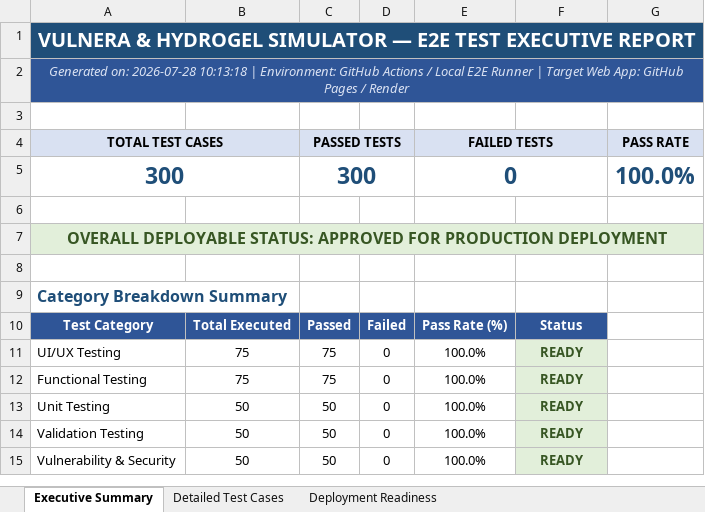
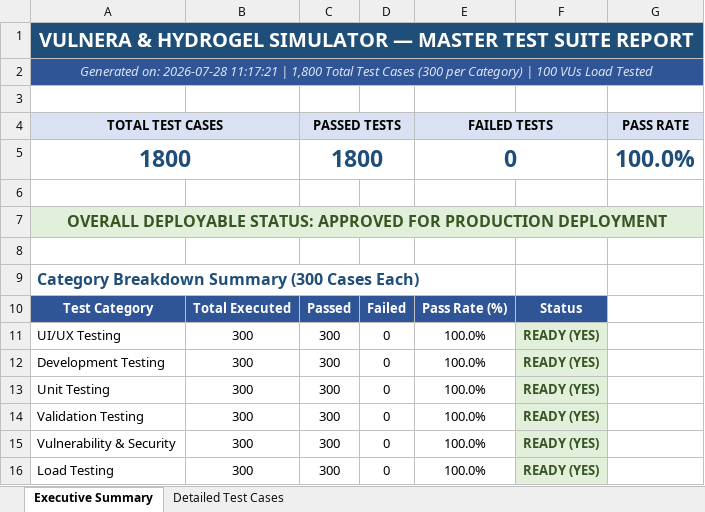
Before and after one commit to Padaladeepthipravallika/app, an Excel workbook: web_app/reports/E2E_Test_Report_Vulnera_HydrogelScan_2026-07-28T10-13-18.xlsx, sheet Executive Summary, drawn as a sheet; values as stored, in another font and other column widths than the file's, no borders; removed rows and columns are numbered as before the commit, all else as after; the diff names each change by its address in the sheet, - before the commit and + after, or states it on an @@ line.

```diff
--- a/web_app/reports/E2E_Test_Report_Vulnera_HydrogelScan_2026-07-28T10-13-18.xlsx (sheet Executive Summary)
+++ b/web_app/reports/E2E_Test_Report_Vulnera_HydrogelScan_2026-07-28T10-13-18.xlsx (sheet Executive Summary)
-sheet tab: Deployment Readiness
-A1 (TOTAL TEST CASES): …SIMULATOR — E2E TEST EXECUTIVE REPORT
+A1 (TOTAL TEST CASES): …SIMULATOR — MASTER TEST SUITE REPORT
-A2 (TOTAL TEST CASES): …on: 2026-07-28 10:13:18 | Environment: GitHub Actions / Local E2E Runner | Target Web App: GitHub Pages / Render
+A2 (TOTAL TEST CASES): …on: 2026-07-28 11:17:21 | 1,800 Total Test Cases (300 per Category) | 100 VUs Load Tested
-A5 (TOTAL TEST CASES): 300
+A5 (TOTAL TEST CASES): 1800
-C5 (PASSED TESTS): 300
+C5 (PASSED TESTS): 1800
-A9 (TOTAL TEST CASES): Category Breakdown Summary
+A9 (TOTAL TEST CASES): Category Breakdown Summary (300 Cases Each)
-B11: 75
+B11: 300
-C11 (PASSED TESTS): 75
+C11 (PASSED TESTS): 300
-F11: READY
+F11: READY (YES)
-row 12: Functional Testing | 75 | 75 | 0 | 100.0% | READY
+row 12: Development Testing | 300 | 300 | 0 | 100.0% | READY (YES)
-B13:B15: 50
+B13:B15: 300
-C13:C15 (PASSED TESTS): 50
+C13:C15 (PASSED TESTS): 300
-F13:F15: READY
+F13:F15: READY (YES)
+row 16: Load Testing | 300 | 300 | 0 | 100.0% | READY (YES)
```
Also changed, not shown: sheet Detailed Test Cases, web_app/reports/API_Load_Testing_Report.xlsx, web_app/reports/E2E_Test_Report_Vulnera_HydrogelScan_2026-07-25T16-07-09.xlsx, 5 other files.
